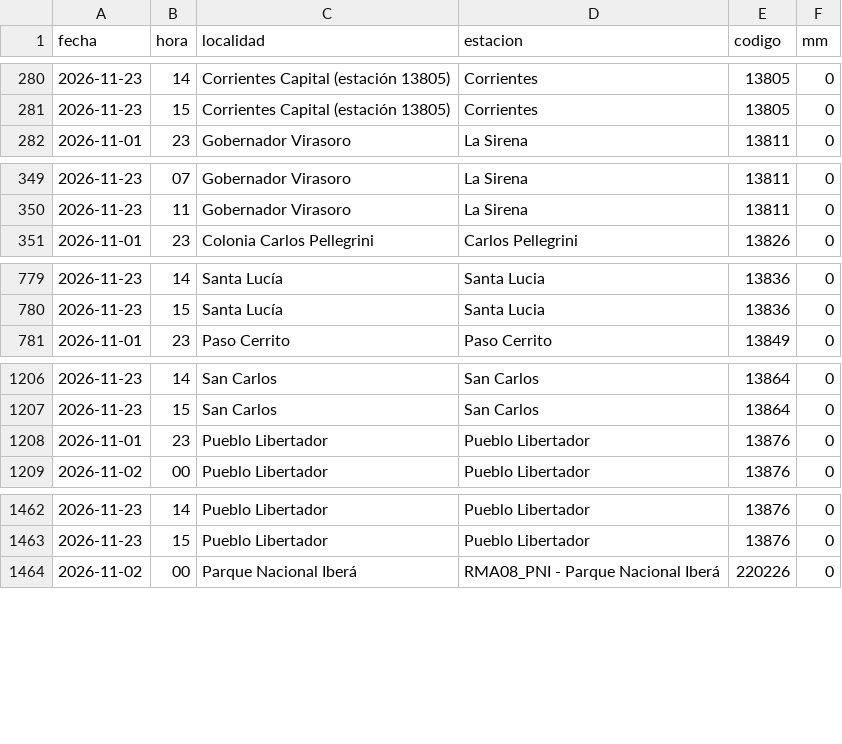
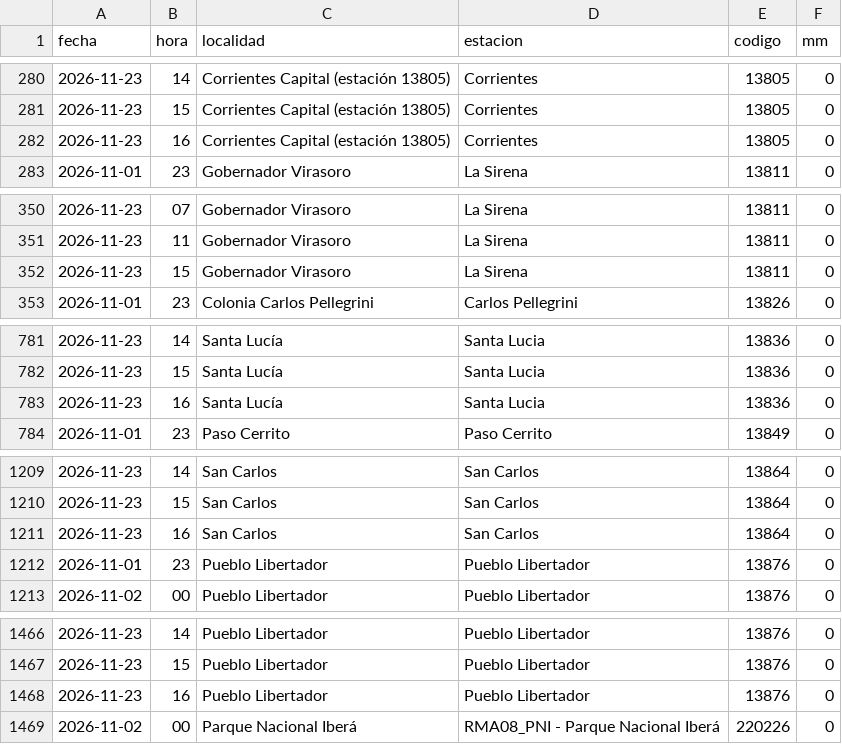
Before and after one commit to tablerocorrientes/tablerocorrientes.github.io, a CSV file: data/registro/lluvia_horaria.csv, drawn as a sheet; only a part is shown, gaps mark what is left out; the diff covers the shown part only; the diff names each change by its address in the sheet, - before the commit and + after, or states it on an @@ line.

Commit message:
Ciclo continuo (intensivo): lluvia, satélite, pronóstico, fuentes y ríos, 23/11/2026 17:15 h

```diff
--- a/data/registro/lluvia_horaria.csv
+++ b/data/registro/lluvia_horaria.csv
+row 282: 2026-11-23 | 16 | Corrientes Capital (estación 13805) | Corrientes | 13805 | 0
+row 352: 2026-11-23 | 15 | Gobernador Virasoro | La Sirena | 13811 | 0
+row 783: 2026-11-23 | 16 | Santa Lucía | Santa Lucia | 13836 | 0
+row 1211: 2026-11-23 | 16 | San Carlos | San Carlos | 13864 | 0
+row 1468: 2026-11-23 | 16 | Pueblo Libertador | Pueblo Libertador | 13876 | 0
```
Also changed, not shown: 12 added rows elsewhere in this file, data/registro/resumen_diario_lluvia.csv, 7 other files.
